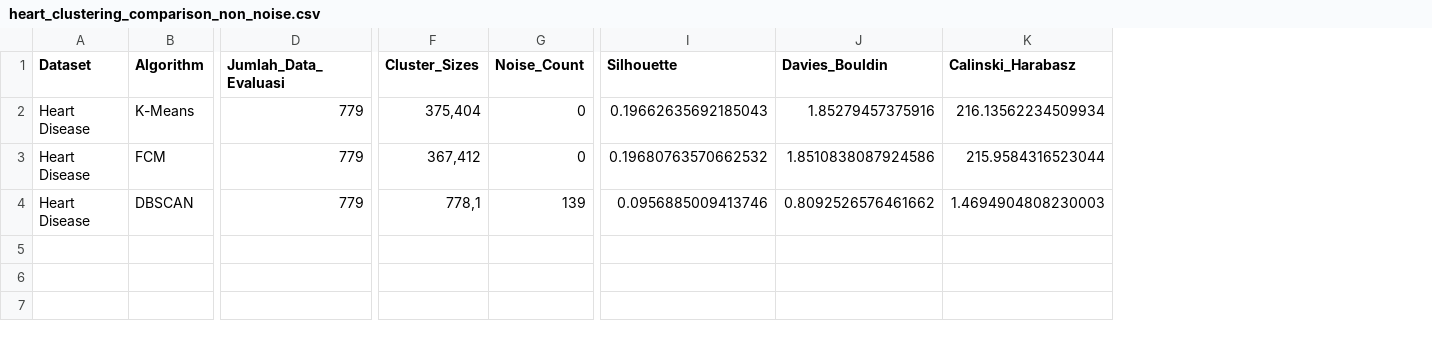
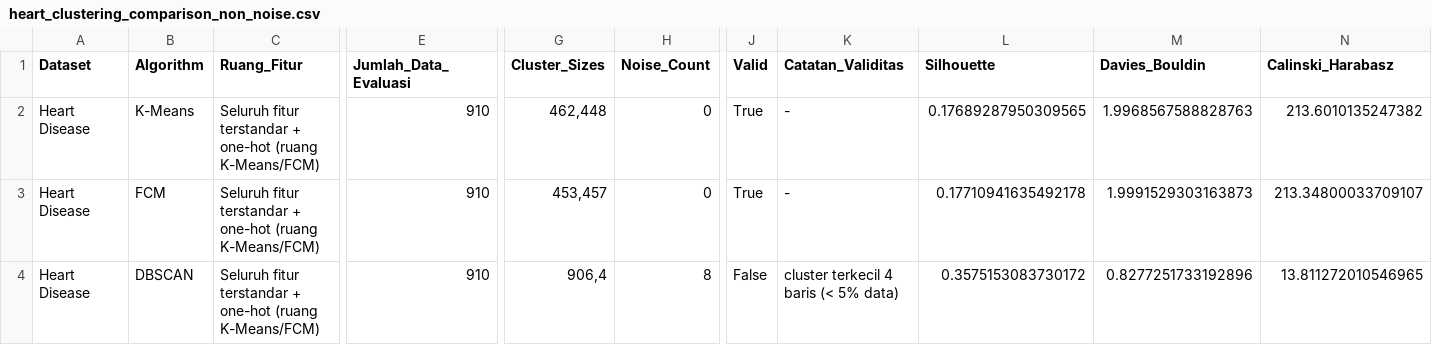
Before and after one commit to roisatul812/TM10_K6_ML-Prak, a CSV file: output/comparison/heart_clustering_comparison_non_noise.csv, drawn as a sheet; only a part is shown, gaps mark what is left out; addresses are those after the commit; the diff covers the shown part only; the diff names each change by its address in the sheet, - before the commit and + after, or states it on an @@ line.

```diff
--- a/output/comparison/heart_clustering_comparison_non_noise.csv
+++ b/output/comparison/heart_clustering_comparison_non_noise.csv
+column C (Ruang_Fitur), rows 2-4: all Seluruh fitur terstandar + one-hot (ruang K-Means/FCM)
+column J (Valid), rows 2-4: True | True | False
+column K (Catatan_Validitas), rows 2-4: - | - | cluster terkecil 4 baris (< 5% data)
-E2:E4 (Jumlah_Data_Evaluasi): 779
+E2:E4 (Jumlah_Data_Evaluasi): 910
-G2 (Cluster_Sizes): 375,404
+G2 (Cluster_Sizes): 462,448
-L2 (Silhouette): 0.19662635692185043
+L2 (Silhouette): 0.17689287950309565
-M2 (Davies_Bouldin): 1.85279457375916
+M2 (Davies_Bouldin): 1.9968567588828763
-N2 (Calinski_Harabasz): 216.13562234509934
+N2 (Calinski_Harabasz): 213.6010135247382
-G3 (Cluster_Sizes): 367,412
+G3 (Cluster_Sizes): 453,457
-L3 (Silhouette): 0.19680763570662532
+L3 (Silhouette): 0.17710941635492178
-M3 (Davies_Bouldin): 1.8510838087924586
+M3 (Davies_Bouldin): 1.9991529303163873
-N3 (Calinski_Harabasz): 215.9584316523044
+N3 (Calinski_Harabasz): 213.34800033709107
-G4 (Cluster_Sizes): 778,1
+G4 (Cluster_Sizes): 906,4
-H4 (Noise_Count): 139
+H4 (Noise_Count): 8
-L4 (Silhouette): 0.0956885009413746
+L4 (Silhouette): 0.3575153083730172
-M4 (Davies_Bouldin): 0.8092526576461662
+M4 (Davies_Bouldin): 0.8277251733192896
-N4 (Calinski_Harabasz): 1.4694904808230003
+N4 (Calinski_Harabasz): 13.811272010546965
```
Also changed, not shown: 1 edited cell elsewhere in this file, output/comparison/heart_clustering_comparison.csv, output/comparison/mall_clustering_comparison.csv, 39 other files.
